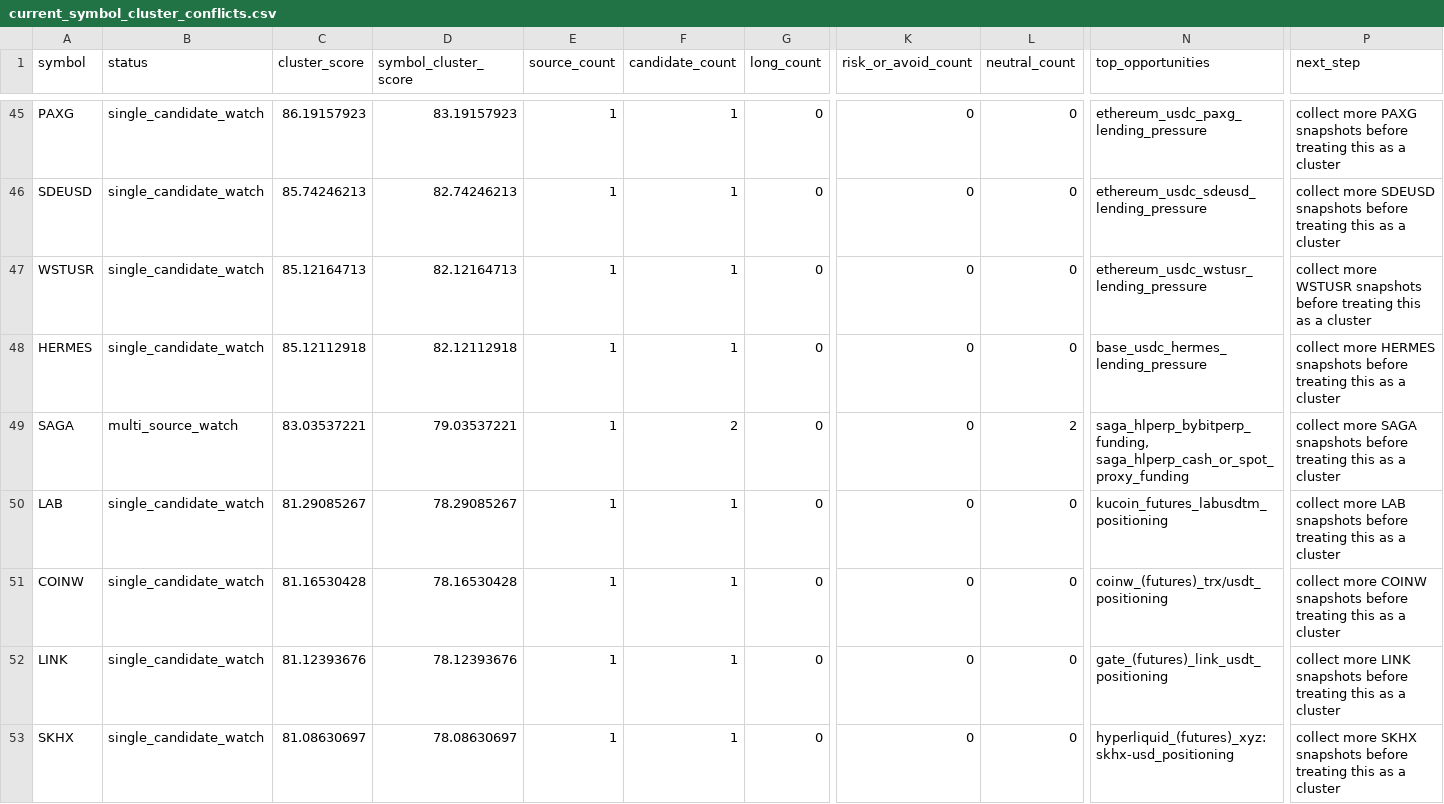
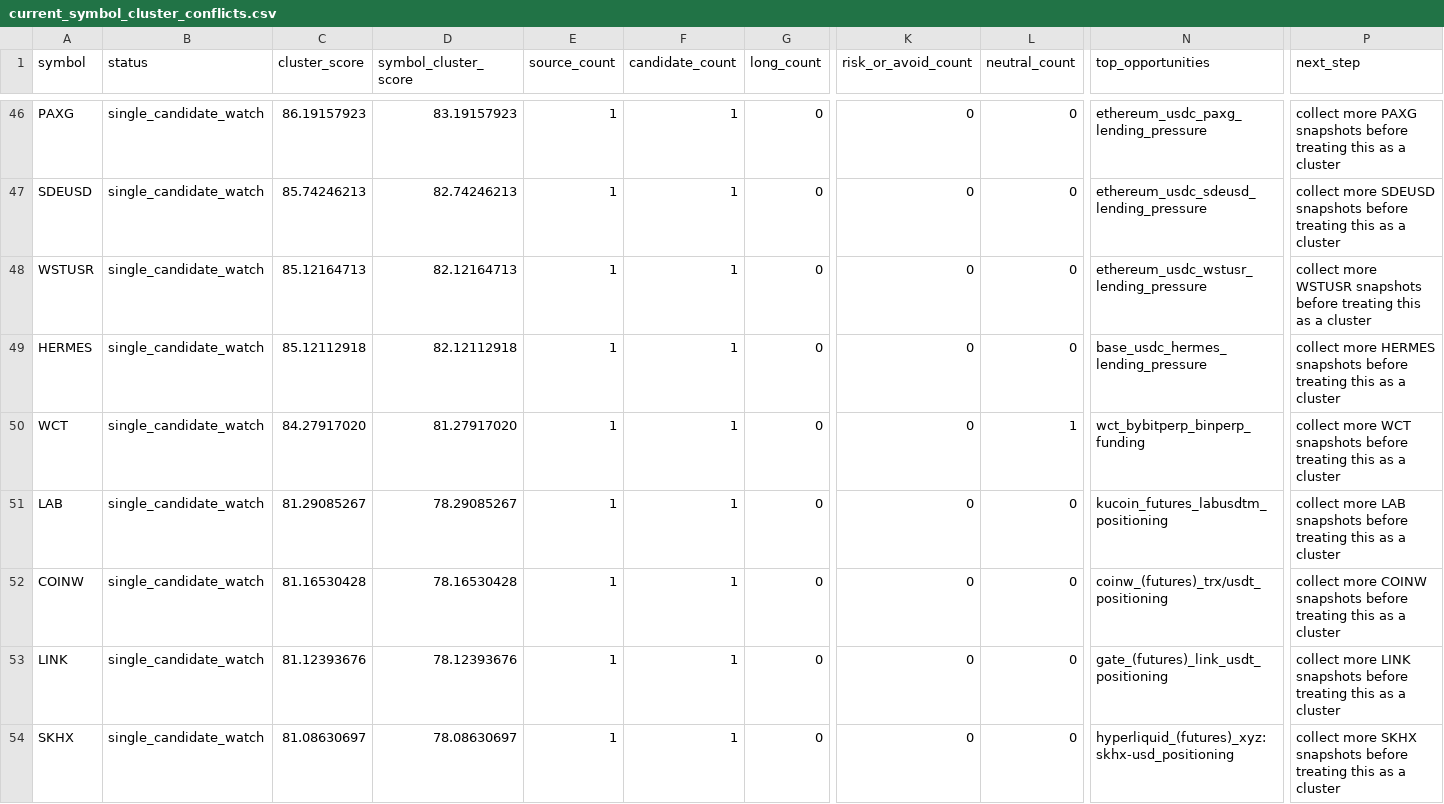
Before and after one commit to tomato414941/alpha-os, a CSV file: strategies/current_symbol_cluster_conflicts.csv, drawn as a sheet; only a part is shown, gaps mark what is left out; addresses are those after the commit; the diff covers the shown part only; the diff names each change by its address in the sheet, - before the commit and + after, or states it on an @@ line.

```diff
--- a/strategies/current_symbol_cluster_conflicts.csv
+++ b/strategies/current_symbol_cluster_conflicts.csv
-A50 (symbol): SAGA
+A50 (symbol): WCT
-B50 (status): multi_source_watch
+B50 (status): single_candidate_watch
-C50 (cluster_score): 83.03537221
+C50 (cluster_score): 84.27917020
-D50 (symbol_cluster_score): 79.03537221
+D50 (symbol_cluster_score): 81.27917020
-F50 (candidate_count): 2
+F50 (candidate_count): 1
-L50 (neutral_count): 2
+L50 (neutral_count): 1
-N50 (top_opportunities): saga_hlperp_bybitperp_funding, saga_hlperp_cash_or_spot_proxy_funding
+N50 (top_opportunities): wct_bybitperp_binperp_funding
-P50 (next_step): collect more SAGA snapshots before…
+P50 (next_step): collect more WCT snapshots before…
```
Also changed, not shown: 1 added row, 1 removed row and 6 edited cells elsewhere in this file, strategies/cross_exchange_funding/current_dislocation_monitor_samples.csv, strategies/cross_exchange_funding/current_dislocation_watchlist.csv, 24 other files.
